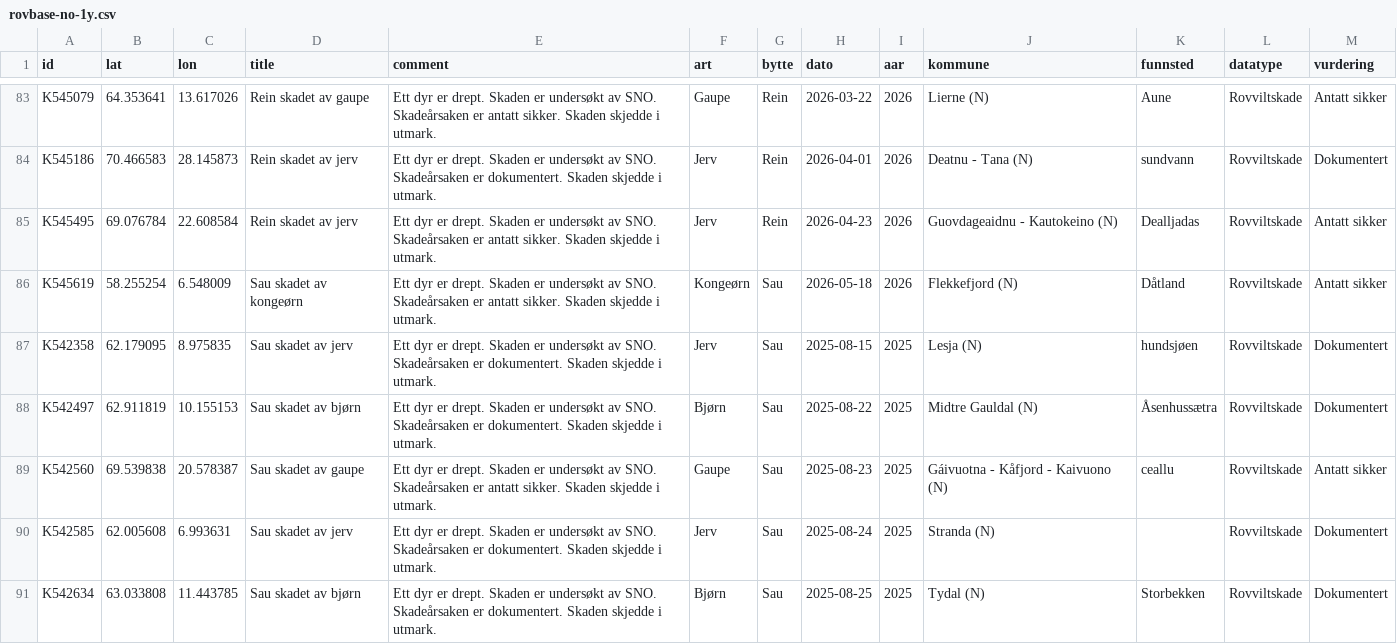
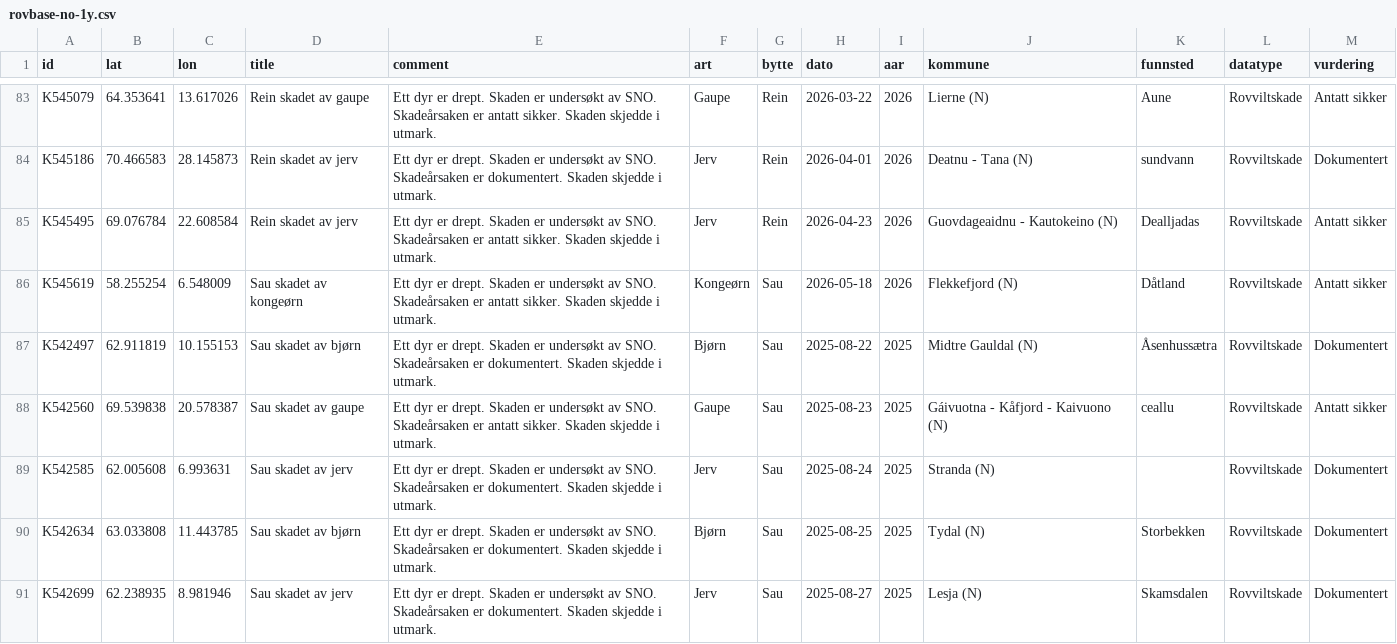
Before and after one commit to bergea1/rovbase-data, a CSV file: rovbase-no-1y.csv, drawn as a sheet; only a part is shown, gaps mark what is left out; the shorter side is filled out with more unchanged rows; the diff names each change by its address in the sheet, - before the commit and + after, or states it on an @@ line.

```diff
--- a/rovbase-no-1y.csv
+++ b/rovbase-no-1y.csv
-row 87: K542358 | 62.179095 | 8.975835 | Sau skadet av jerv | Ett dyr er drept. Skaden er undersøkt av SNO. Skadeårsaken er dokumentert. Skaden skjedde i utmark. | Jerv | Sau | 2025-08-15 | 2025 | Lesja (N) | hundsjøen | Rovviltskade | Dokumentert
```
Also changed, not shown: rovbase-1y.csv, 7 other files.
